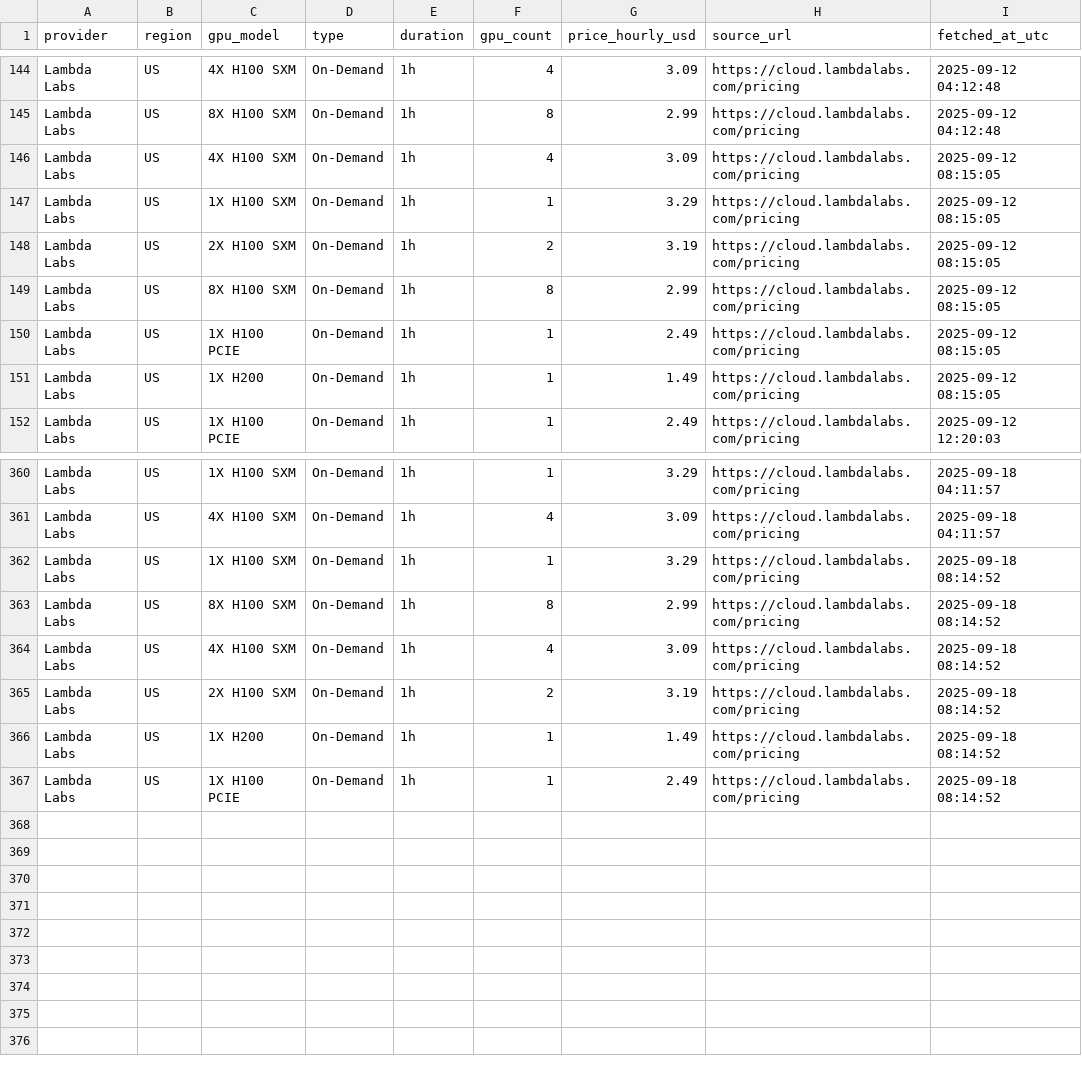
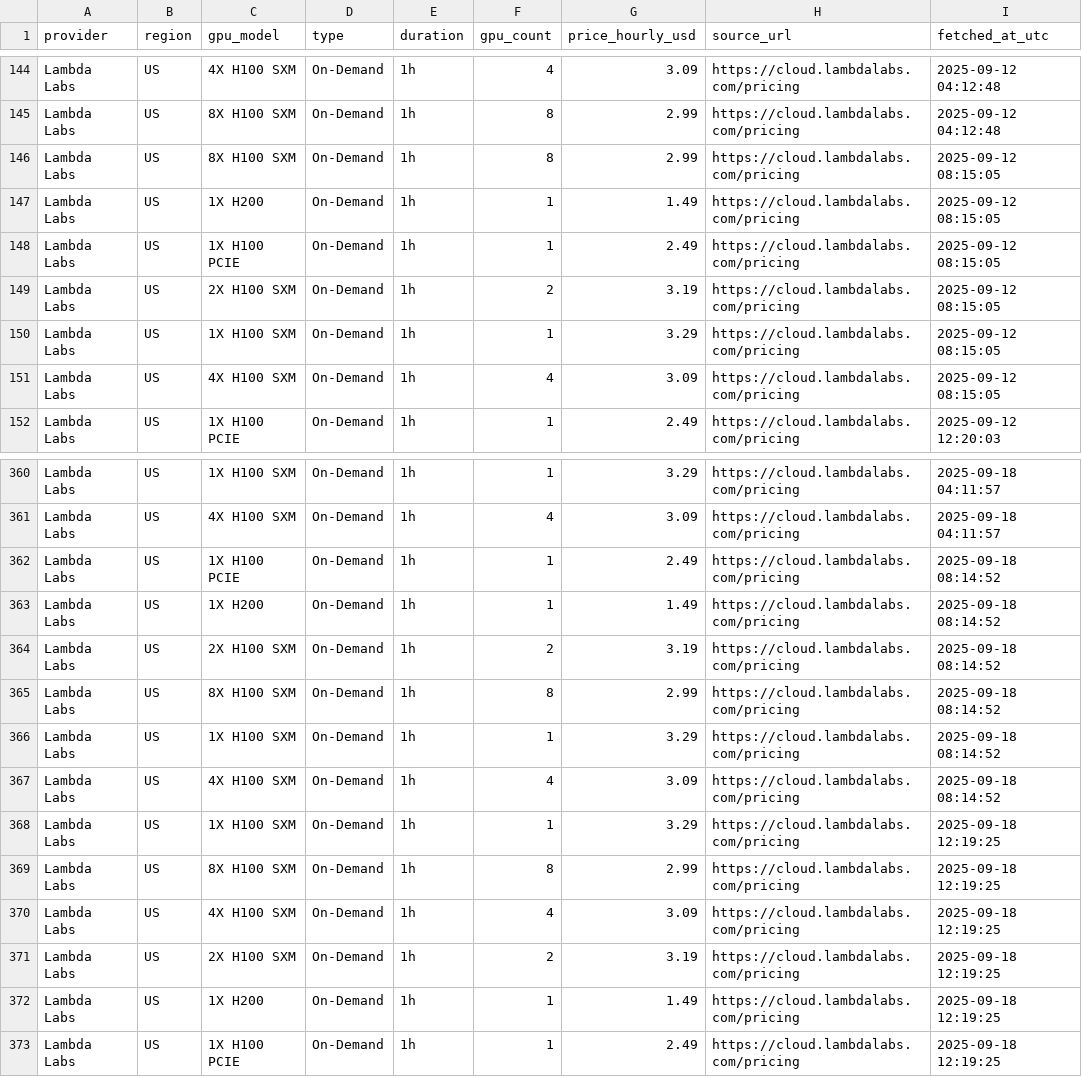
Before and after one commit to evieculloty9/gpu-price-iq, a CSV file: docs/data/history/lambda_labs_history.csv, drawn as a sheet; only a part is shown, gaps mark what is left out; the diff covers the shown part only.

```diff
--- a/docs/data/history/lambda_labs_history.csv
+++ b/docs/data/history/lambda_labs_history.csv
@@ -145,8 +145,8 @@ Lambda Labs,US,4X H100 SXM,On-Demand,1h,4,3.09,https://cloud.lambdalabs.com/pric
 Lambda Labs,US,8X H100 SXM,On-Demand,1h,8,2.99,https://cloud.lambdalabs.com/pricing,2025-09-12 04:12:48
+Lambda Labs,US,8X H100 SXM,On-Demand,1h,8,2.99,https://cloud.lambdalabs.com/pricing,2025-09-12 08:15:05
+Lambda Labs,US,1X H200,On-Demand,1h,1,1.49,https://cloud.lambdalabs.com/pricing,2025-09-12 08:15:05
+Lambda Labs,US,1X H100 PCIE,On-Demand,1h,1,2.49,https://cloud.lambdalabs.com/pricing,2025-09-12 08:15:05
+Lambda Labs,US,2X H100 SXM,On-Demand,1h,2,3.19,https://cloud.lambdalabs.com/pricing,2025-09-12 08:15:05
+Lambda Labs,US,1X H100 SXM,On-Demand,1h,1,3.29,https://cloud.lambdalabs.com/pricing,2025-09-12 08:15:05
 Lambda Labs,US,4X H100 SXM,On-Demand,1h,4,3.09,https://cloud.lambdalabs.com/pricing,2025-09-12 08:15:05
-Lambda Labs,US,1X H100 SXM,On-Demand,1h,1,3.29,https://cloud.lambdalabs.com/pricing,2025-09-12 08:15:05
-Lambda Labs,US,2X H100 SXM,On-Demand,1h,2,3.19,https://cloud.lambdalabs.com/pricing,2025-09-12 08:15:05
-Lambda Labs,US,8X H100 SXM,On-Demand,1h,8,2.99,https://cloud.lambdalabs.com/pricing,2025-09-12 08:15:05
-Lambda Labs,US,1X H100 PCIE,On-Demand,1h,1,2.49,https://cloud.lambdalabs.com/pricing,2025-09-12 08:15:05
-Lambda Labs,US,1X H200,On-Demand,1h,1,1.49,https://cloud.lambdalabs.com/pricing,2025-09-12 08:15:05
 Lambda Labs,US,1X H100 PCIE,On-Demand,1h,1,2.49,https://cloud.lambdalabs.com/pricing,2025-09-12 12:20:03
@@ -361,7 +361,13 @@ Lambda Labs,US,1X H100 SXM,On-Demand,1h,1,3.29,https://cloud.lambdalabs.com/pric
 Lambda Labs,US,4X H100 SXM,On-Demand,1h,4,3.09,https://cloud.lambdalabs.com/pricing,2025-09-18 04:11:57
+Lambda Labs,US,1X H100 PCIE,On-Demand,1h,1,2.49,https://cloud.lambdalabs.com/pricing,2025-09-18 08:14:52
+Lambda Labs,US,1X H200,On-Demand,1h,1,1.49,https://cloud.lambdalabs.com/pricing,2025-09-18 08:14:52
+Lambda Labs,US,2X H100 SXM,On-Demand,1h,2,3.19,https://cloud.lambdalabs.com/pricing,2025-09-18 08:14:52
+Lambda Labs,US,8X H100 SXM,On-Demand,1h,8,2.99,https://cloud.lambdalabs.com/pricing,2025-09-18 08:14:52
 Lambda Labs,US,1X H100 SXM,On-Demand,1h,1,3.29,https://cloud.lambdalabs.com/pricing,2025-09-18 08:14:52
-Lambda Labs,US,8X H100 SXM,On-Demand,1h,8,2.99,https://cloud.lambdalabs.com/pricing,2025-09-18 08:14:52
 Lambda Labs,US,4X H100 SXM,On-Demand,1h,4,3.09,https://cloud.lambdalabs.com/pricing,2025-09-18 08:14:52
-Lambda Labs,US,2X H100 SXM,On-Demand,1h,2,3.19,https://cloud.lambdalabs.com/pricing,2025-09-18 08:14:52
-Lambda Labs,US,1X H200,On-Demand,1h,1,1.49,https://cloud.lambdalabs.com/pricing,2025-09-18 08:14:52
-Lambda Labs,US,1X H100 PCIE,On-Demand,1h,1,2.49,https://cloud.lambdalabs.com/pricing,2025-09-18 08:14:52
+Lambda Labs,US,1X H100 SXM,On-Demand,1h,1,3.29,https://cloud.lambdalabs.com/pricing,2025-09-18 12:19:25
+Lambda Labs,US,8X H100 SXM,On-Demand,1h,8,2.99,https://cloud.lambdalabs.com/pricing,2025-09-18 12:19:25
+Lambda Labs,US,4X H100 SXM,On-Demand,1h,4,3.09,https://cloud.lambdalabs.com/pricing,2025-09-18 12:19:25
+Lambda Labs,US,2X H100 SXM,On-Demand,1h,2,3.19,https://cloud.lambdalabs.com/pricing,2025-09-18 12:19:25
+Lambda Labs,US,1X H200,On-Demand,1h,1,1.49,https://cloud.lambdalabs.com/pricing,2025-09-18 12:19:25
+Lambda Labs,US,1X H100 PCIE,On-Demand,1h,1,2.49,https://cloud.lambdalabs.com/pricing,2025-09-18 12:19:25
```
Also changed, not shown: 111 moved rows elsewhere in this file, docs/data/history/brokkr_history.csv, docs/data/history/crusoecloud_history.csv, 18 other files.
